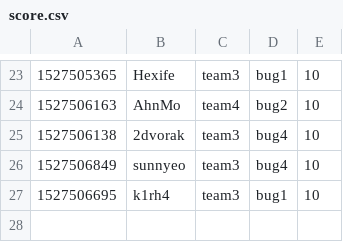
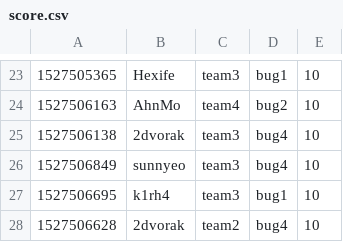
Before and after one commit to KAIST-IS521/2018s-gitctf-score, a CSV file: score.csv, drawn as a sheet; only a part is shown, gaps mark what is left out.

Commit message:
[Score] 2dvorak +10
2dvorak attacked `bug4` of team2

```diff
--- a/score.csv
+++ b/score.csv
@@ -27 +27,2 @@
 1527506695,k1rh4,team3,bug1,10
+1527506628,2dvorak,team2,bug4,10
```
